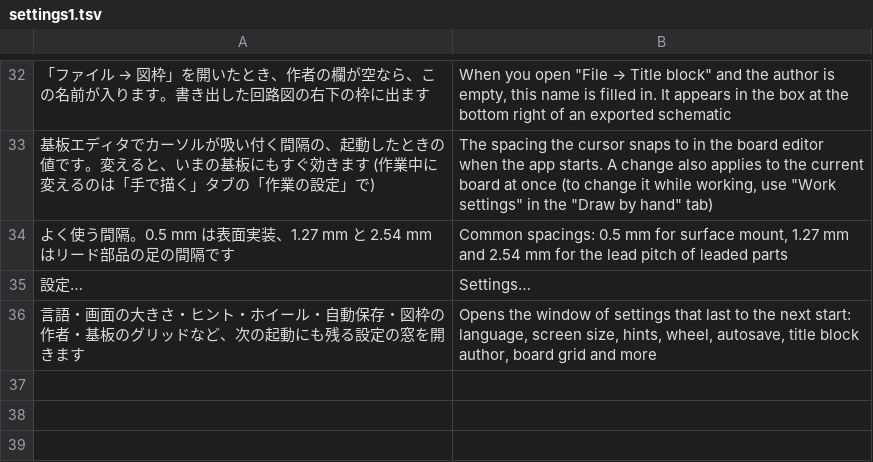
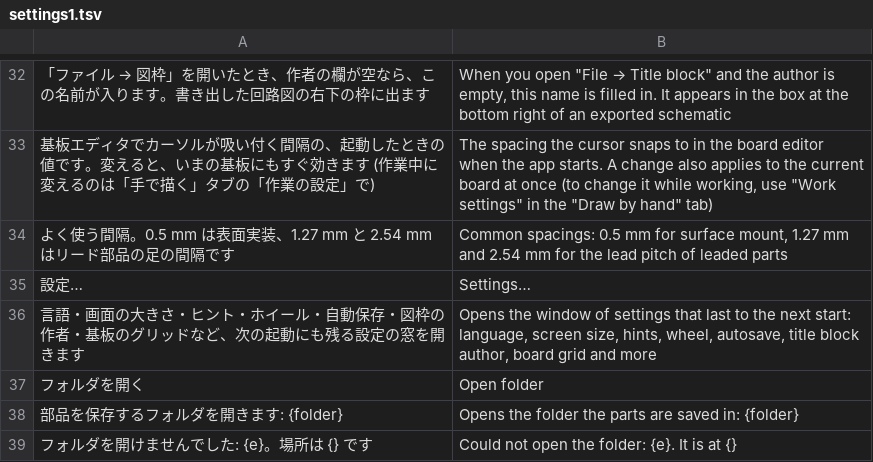
Before and after one commit to K2EXTER/circuitCad, a TSV file: crates/i18n/en/settings1.tsv, drawn as a sheet; only a part is shown, gaps mark what is left out; the diff names each change by its address in the sheet, - before the commit and + after, or states it on an @@ line.

```diff
--- a/crates/i18n/en/settings1.tsv
+++ b/crates/i18n/en/settings1.tsv
+row 37: フォルダを開く | Open folder
+row 38: 部品を保存するフォルダを開きます: {folder} | Opens the folder the parts are saved in: {folder}
+row 39: フォルダを開けませんでした: {e}。場所は {} です | Could not open the folder: {e}. It is at {}
```
Also changed, not shown: crates/i18n/en/schematic3.tsv, 3 other files.
